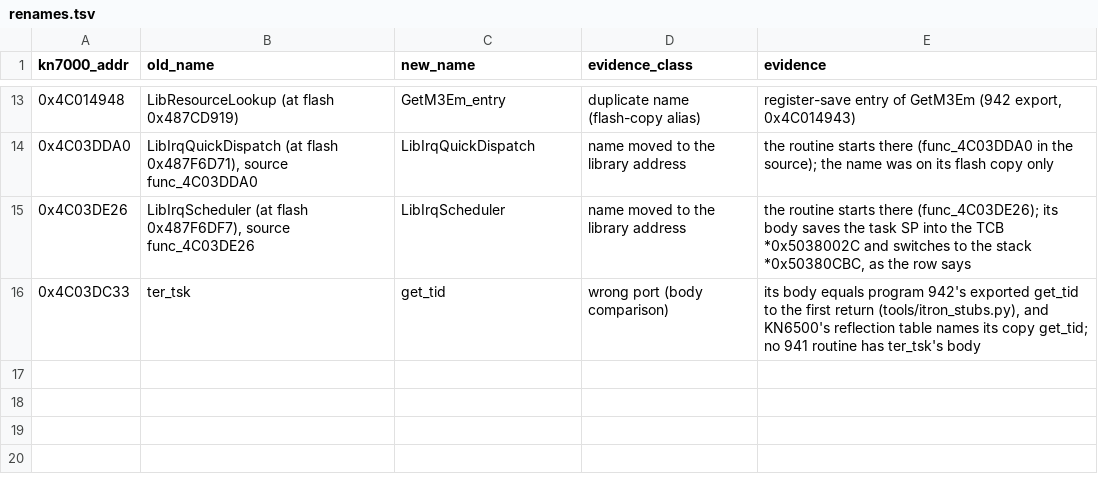
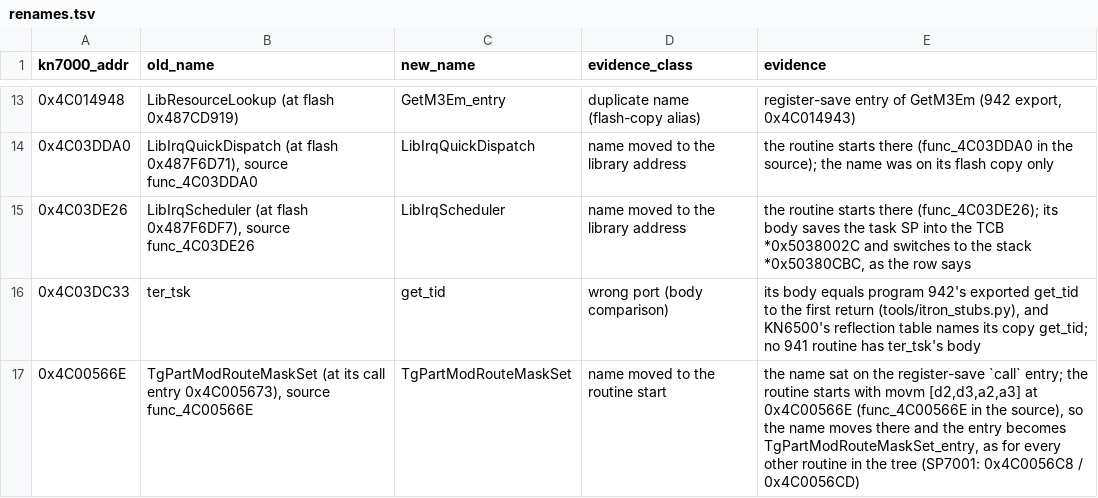
Before and after one commit to ArqueologiaDigital/technics-roms-disasm, a TSV file: kn7000/notes/function-naming-2026-10-24/renames.tsv, drawn as a sheet; only a part is shown, gaps mark what is left out.

```diff
--- a/kn7000/notes/function-naming-2026-10-24/renames.tsv
+++ b/kn7000/notes/function-naming-2026-10-24/renames.tsv
@@ -16 +16,2 @@ kn7000_addr	old_name	new_name	evidence_class	evidence
 0x4C03DC33	ter_tsk	get_tid	wrong port (body comparison)	its body equals program 942's exported get_tid to the first return (tools/itron_stubs.py), and KN6500's reflection table names its copy get_tid; no 941 routine has ter_tsk's body
+0x4C00566E	TgPartModRouteMaskSet (at its call entry 0x4C005673), source func_4C00566E	TgPartModRouteMaskSet	name moved to the routine start	the name sat on the register-save `call` entry; the routine starts with movm [d2,d3,a2,a3] at 0x4C00566E (func_4C00566E in the source), so the name moves there and the entry becomes TgPartModRouteMaskSet_entry, as for every other routine in the tree (SP7001: 0x4C0056C8 / 0x4C0056CD)
```
Also changed, not shown: 21 other files.
